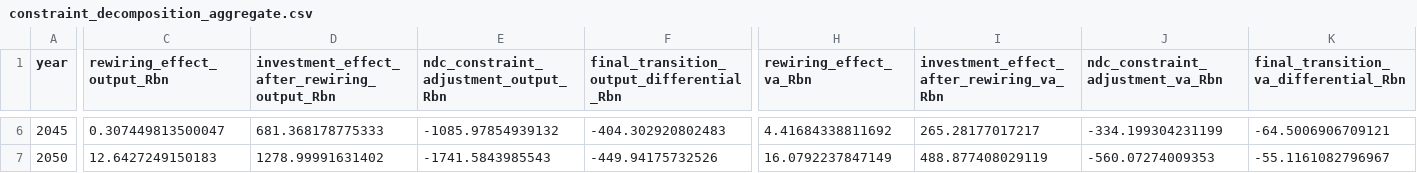
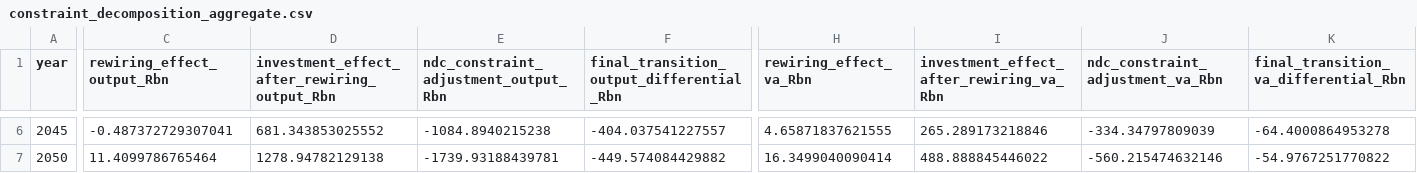
Before and after one commit to cludovique/brazil-climate-macro-model, a CSV file: paper/results/constraint_decomposition_aggregate.csv, drawn as a sheet; only a part is shown, gaps mark what is left out; the diff covers the shown part only; the diff names each change by its address in the sheet, - before the commit and + after, or states it on an @@ line.

```diff
--- a/paper/results/constraint_decomposition_aggregate.csv
+++ b/paper/results/constraint_decomposition_aggregate.csv
-C6 (rewiring_effect_output_Rbn): 0.307449813500047
+C6 (rewiring_effect_output_Rbn): -0.487372729307041
-D6: 681.368178775333
+D6: 681.343853025552
-E6: -1085.97854939132
+E6: -1084.8940215238
-F6: -404.302920802483
+F6: -404.037541227557
-H6 (rewiring_effect_va_Rbn): 4.41684338811692
+H6 (rewiring_effect_va_Rbn): 4.65871837621555
-I6: 265.28177017217
+I6: 265.289173218846
-J6 (ndc_constraint_adjustment_va_Rbn): -334.199304231199
+J6 (ndc_constraint_adjustment_va_Rbn): -334.34797809039
-K6: -64.5006906709121
+K6: -64.4000864953278
-C7 (rewiring_effect_output_Rbn): 12.6427249150183
+C7 (rewiring_effect_output_Rbn): 11.4099786765464
-D7: 1278.99991631402
+D7: 1278.94782129138
-E7: -1741.5843985543
+E7: -1739.93188439781
-F7: -449.94175732526
+F7: -449.574084429882
-H7 (rewiring_effect_va_Rbn): 16.0792237847149
+H7 (rewiring_effect_va_Rbn): 16.3499040090414
-I7: 488.877408029119
+I7: 488.888845446022
-J7 (ndc_constraint_adjustment_va_Rbn): -560.07274009353
+J7 (ndc_constraint_adjustment_va_Rbn): -560.215474632146
-K7: -55.1161082796967
+K7: -54.9767251770822
```
Also changed, not shown: 30 edited cells elsewhere in this file, paper/results/constraint_decomposition_sectors.csv, paper/results/constraint_oil_S05.csv, 1 other file.
